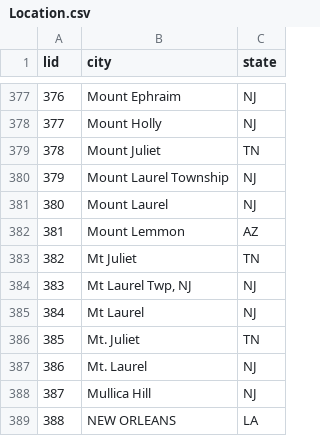
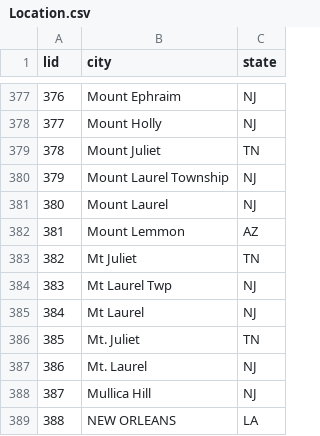
Before and after one commit to AEsir777/Review_Mangement_System, a CSV file: productionDataset/Location.csv, drawn as a sheet; only a part is shown, gaps mark what is left out.

```diff
--- a/productionDataset/Location.csv
+++ b/productionDataset/Location.csv
@@ -383,3 +383,3 @@ lid,city,state
 382   ,"Mt Juliet","TN"
-383   ,"Mt Laurel Twp, NJ","NJ"
+383   ,"Mt Laurel Twp","NJ"
 384   ,"Mt Laurel","NJ"
```
Also changed, not shown: 24 other files.
